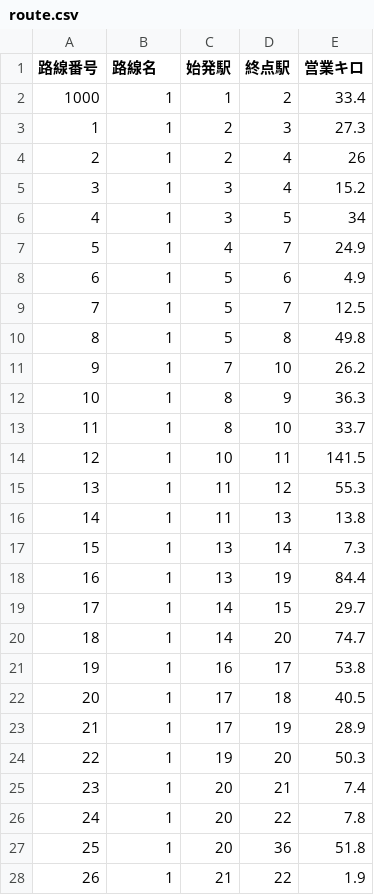
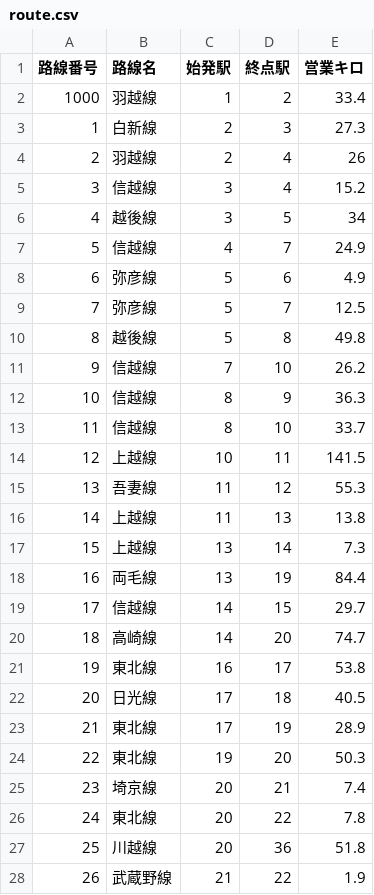
Before and after one commit to ochazuke1147/jr_path, a CSV file: route_data/route.csv, drawn as a sheet; only a part is shown; the diff covers the shown part only.

```diff
--- a/route_data/route.csv
+++ b/route_data/route.csv
@@ -1,28 +1,28 @@
 路線番号,路線名,始発駅,終点駅,営業キロ
-1000,1,1,2,33.4
-1,1,2,3,27.3
-2,1,2,4,26
-3,1,3,4,15.2
-4,1,3,5,34
-5,1,4,7,24.9
-6,1,5,6,4.9
-7,1,5,7,12.5
-8,1,5,8,49.8
-9,1,7,10,26.2
-10,1,8,9,36.3
-11,1,8,10,33.7
-12,1,10,11,141.5
-13,1,11,12,55.3
-14,1,11,13,13.8
-15,1,13,14,7.3
-16,1,13,19,84.4
-17,1,14,15,29.7
-18,1,14,20,74.7
-19,1,16,17,53.8
-20,1,17,18,40.5
-21,1,17,19,28.9
-22,1,19,20,50.3
-23,1,20,21,7.4
-24,1,20,22,7.8
-25,1,20,36,51.8
-26,1,21,22,1.9
+1000,羽越線,1,2,33.4
+1,白新線,2,3,27.3
+2,羽越線,2,4,26
+3,信越線,3,4,15.2
+4,越後線,3,5,34
+5,信越線,4,7,24.9
+6,弥彦線,5,6,4.9
+7,弥彦線,5,7,12.5
+8,越後線,5,8,49.8
+9,信越線,7,10,26.2
+10,信越線,8,9,36.3
+11,信越線,8,10,33.7
+12,上越線,10,11,141.5
+13,吾妻線,11,12,55.3
+14,上越線,11,13,13.8
+15,上越線,13,14,7.3
+16,両毛線,13,19,84.4
+17,信越線,14,15,29.7
+18,高崎線,14,20,74.7
+19,東北線,16,17,53.8
+20,日光線,17,18,40.5
+21,東北線,17,19,28.9
+22,東北線,19,20,50.3
+23,埼京線,20,21,7.4
+24,東北線,20,22,7.8
+25,川越線,20,36,51.8
+26,武蔵野線,21,22,1.9
```
Also changed, not shown: 86 edited cells elsewhere in this file, map/path_list.csv, 5 other files.
